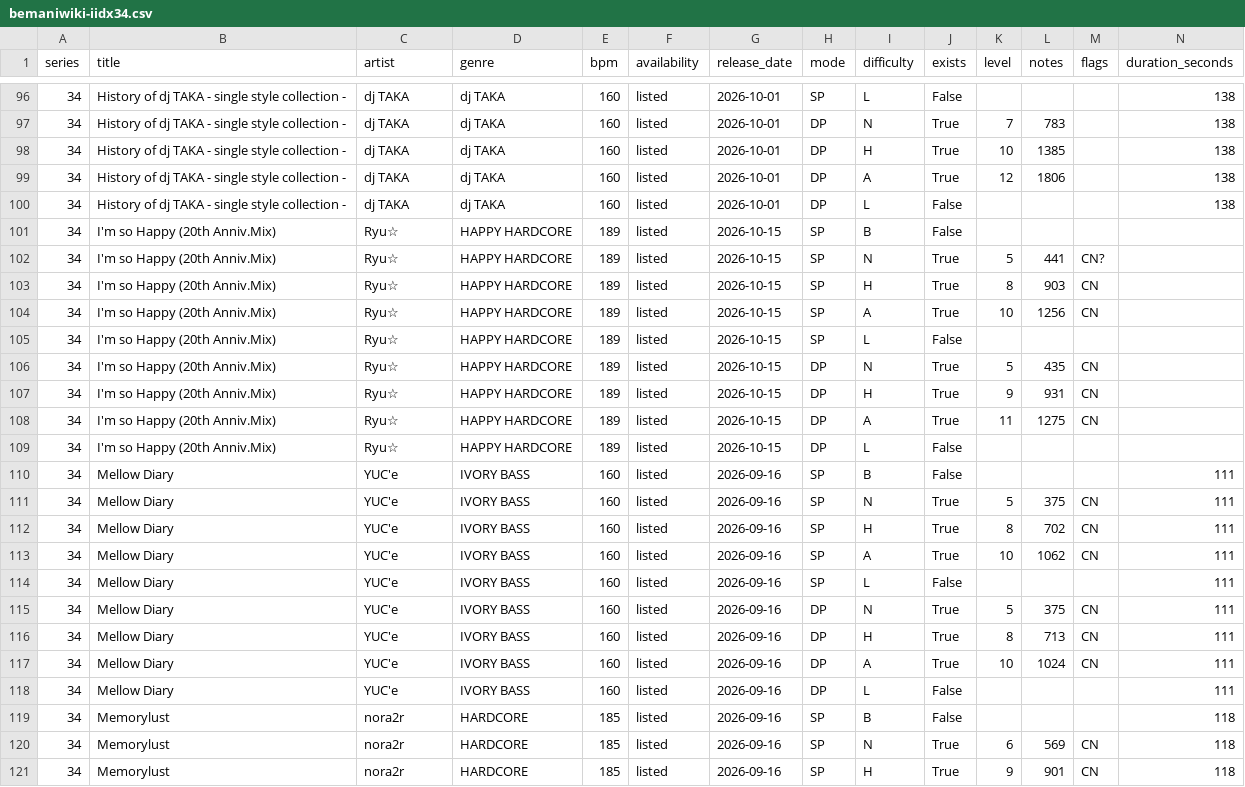
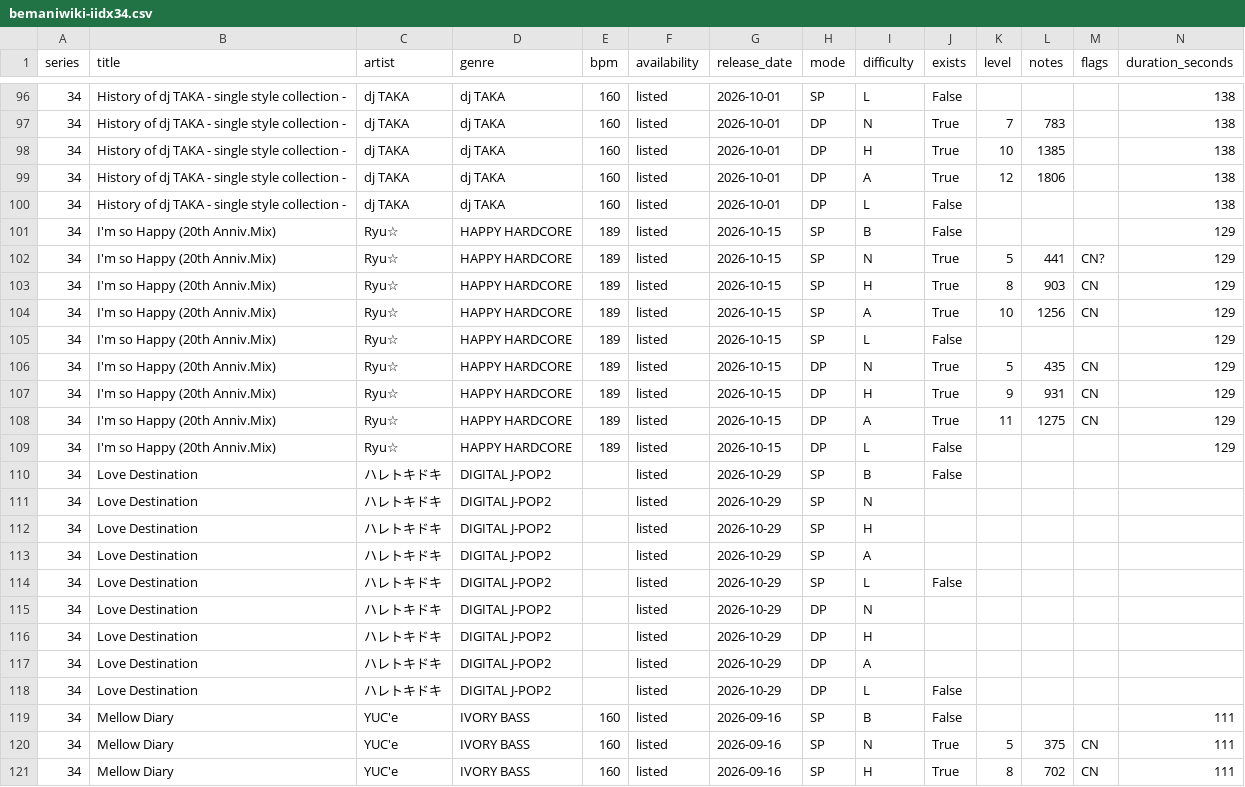
Before and after one commit to MASA-6cha/iidx-song-data, a CSV file: data/bemaniwiki-iidx34.csv, drawn as a sheet; only a part is shown, gaps mark what is left out; the shorter side is filled out with more unchanged rows; the diff covers the shown part only.

```diff
--- a/data/bemaniwiki-iidx34.csv
+++ b/data/bemaniwiki-iidx34.csv
@@ -100,11 +100,20 @@
 34,History of dj TAKA - single style collection -,dj TAKA,dj TAKA,160,listed,2026-10-01,DP,L,False,,,,138
-34,I'm so Happy (20th Anniv.Mix),Ryu☆,HAPPY HARDCORE,189,listed,2026-10-15,SP,B,False,,,,
-34,I'm so Happy (20th Anniv.Mix),Ryu☆,HAPPY HARDCORE,189,listed,2026-10-15,SP,N,True,5,441,CN?,
-34,I'm so Happy (20th Anniv.Mix),Ryu☆,HAPPY HARDCORE,189,listed,2026-10-15,SP,H,True,8,903,CN,
-34,I'm so Happy (20th Anniv.Mix),Ryu☆,HAPPY HARDCORE,189,listed,2026-10-15,SP,A,True,10,1256,CN,
-34,I'm so Happy (20th Anniv.Mix),Ryu☆,HAPPY HARDCORE,189,listed,2026-10-15,SP,L,False,,,,
-34,I'm so Happy (20th Anniv.Mix),Ryu☆,HAPPY HARDCORE,189,listed,2026-10-15,DP,N,True,5,435,CN,
-34,I'm so Happy (20th Anniv.Mix),Ryu☆,HAPPY HARDCORE,189,listed,2026-10-15,DP,H,True,9,931,CN,
-34,I'm so Happy (20th Anniv.Mix),Ryu☆,HAPPY HARDCORE,189,listed,2026-10-15,DP,A,True,11,1275,CN,
-34,I'm so Happy (20th Anniv.Mix),Ryu☆,HAPPY HARDCORE,189,listed,2026-10-15,DP,L,False,,,,
+34,I'm so Happy (20th Anniv.Mix),Ryu☆,HAPPY HARDCORE,189,listed,2026-10-15,SP,B,False,,,,129
+34,I'm so Happy (20th Anniv.Mix),Ryu☆,HAPPY HARDCORE,189,listed,2026-10-15,SP,N,True,5,441,CN?,129
+34,I'm so Happy (20th Anniv.Mix),Ryu☆,HAPPY HARDCORE,189,listed,2026-10-15,SP,H,True,8,903,CN,129
+34,I'm so Happy (20th Anniv.Mix),Ryu☆,HAPPY HARDCORE,189,listed,2026-10-15,SP,A,True,10,1256,CN,129
+34,I'm so Happy (20th Anniv.Mix),Ryu☆,HAPPY HARDCORE,189,listed,2026-10-15,SP,L,False,,,,129
+34,I'm so Happy (20th Anniv.Mix),Ryu☆,HAPPY HARDCORE,189,listed,2026-10-15,DP,N,True,5,435,CN,129
+34,I'm so Happy (20th Anniv.Mix),Ryu☆,HAPPY HARDCORE,189,listed,2026-10-15,DP,H,True,9,931,CN,129
+34,I'm so Happy (20th Anniv.Mix),Ryu☆,HAPPY HARDCORE,189,listed,2026-10-15,DP,A,True,11,1275,CN,129
+34,I'm so Happy (20th Anniv.Mix),Ryu☆,HAPPY HARDCORE,189,listed,2026-10-15,DP,L,False,,,,129
+34,Love Destination,ハレトキドキ,DIGITAL J-POP2,,listed,2026-10-29,SP,B,False,,,,
+34,Love Destination,ハレトキドキ,DIGITAL J-POP2,,listed,2026-10-29,SP,N,,,,,
+34,Love Destination,ハレトキドキ,DIGITAL J-POP2,,listed,2026-10-29,SP,H,,,,,
+34,Love Destination,ハレトキドキ,DIGITAL J-POP2,,listed,2026-10-29,SP,A,,,,,
+34,Love Destination,ハレトキドキ,DIGITAL J-POP2,,listed,2026-10-29,SP,L,False,,,,
+34,Love Destination,ハレトキドキ,DIGITAL J-POP2,,listed,2026-10-29,DP,N,,,,,
+34,Love Destination,ハレトキドキ,DIGITAL J-POP2,,listed,2026-10-29,DP,H,,,,,
+34,Love Destination,ハレトキドキ,DIGITAL J-POP2,,listed,2026-10-29,DP,A,,,,,
+34,Love Destination,ハレトキドキ,DIGITAL J-POP2,,listed,2026-10-29,DP,L,False,,,,
 34,Mellow Diary,YUC'e,IVORY BASS,160,listed,2026-09-16,SP,B,False,,,,111
```
Also changed, not shown: 18 edited cells elsewhere in this file, 2 other files.
